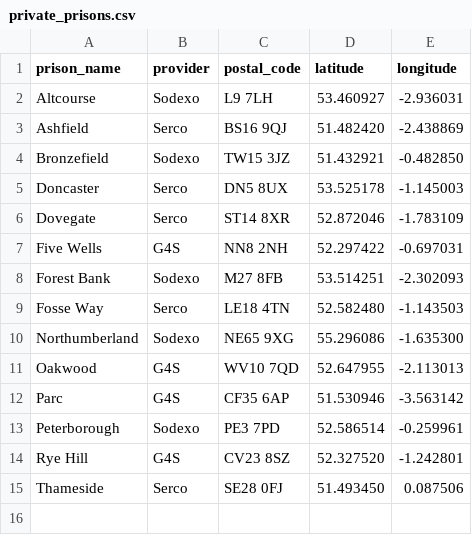
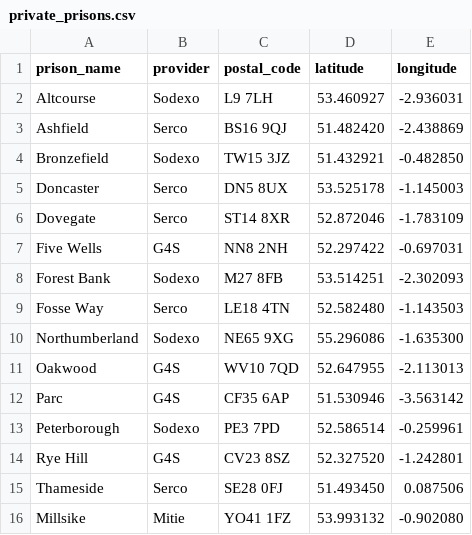
Before and after one commit to Prison-Reform-Trust/bromley_briefings, a CSV file: data/processed/state_of_our_prisons/private_prisons.csv, drawn as a sheet; the diff names each change by its address in the sheet, - before the commit and + after, or states it on an @@ line.

Commit message:
Add Mitie private prison data and update visualization settings

```diff
--- a/data/processed/state_of_our_prisons/private_prisons.csv
+++ b/data/processed/state_of_our_prisons/private_prisons.csv
+row 16: Millsike | Mitie | YO41 1FZ | 53.993132 | -0.902080
```
Also changed, not shown: 3 other files.
